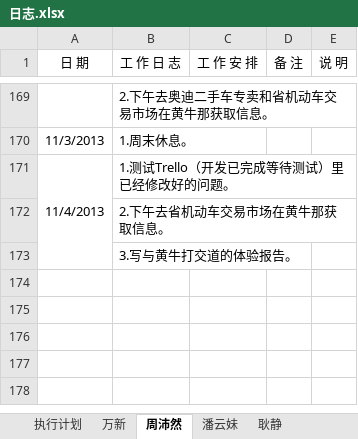
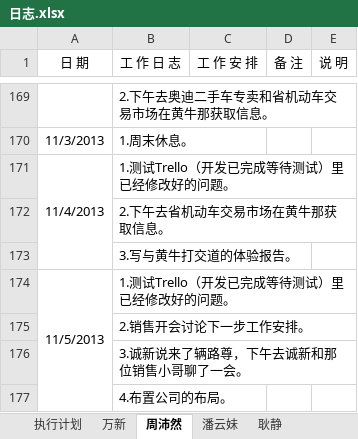
Before and after one commit to GPJxiaoshou/xiaoshou, an Excel workbook: 日志.xlsx, sheet 周沛然, drawn as a sheet; only a part is shown, gaps mark what is left out; values as stored, in another font and other column widths than the file's, no borders; the diff names each change by its address in the sheet, - before the commit and + after, or states it on an @@ line.

Commit message:
日志更新

```diff
--- a/日志.xlsx (sheet 周沛然)
+++ b/日志.xlsx (sheet 周沛然)
+row 174: 11/5/2013 | 1.测试Trello（开发已完成等待测试）里已经修改好的问题。
+row 175:  | 2.销售开会讨论下一步工作安排。
+row 176:  | 3.诚新说来了辆路尊，下午去诚新和那位销售小哥聊了一会。
+row 177:  | 4.布置公司的布局。
```
